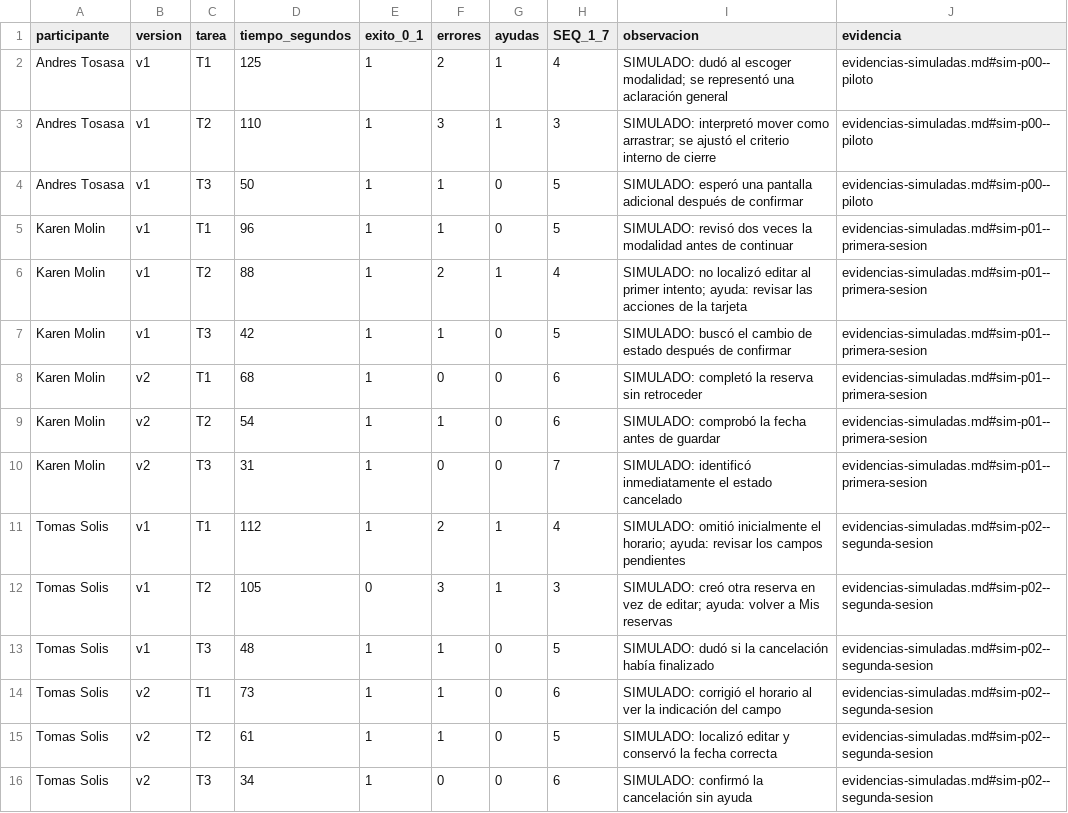
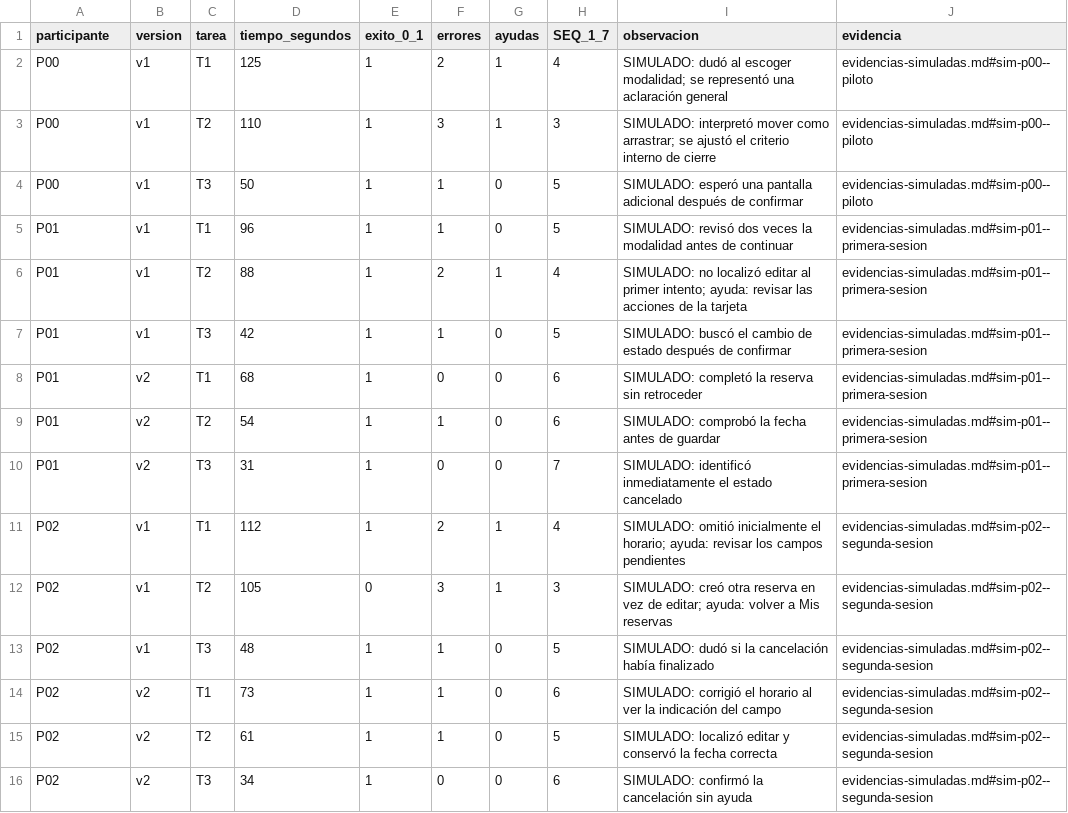
Before and after one commit to Elizabeth1925/Examen_Practico2, a CSV file: evaluacion/resultados.csv, drawn as a sheet.

Commit message:
Anonimiza códigos P00, P01 y P02 en plan y resultados

```diff
--- a/evaluacion/resultados.csv
+++ b/evaluacion/resultados.csv
@@ -1,16 +1,16 @@
 participante,version,tarea,tiempo_segundos,exito_0_1,errores,ayudas,SEQ_1_7,observacion,evidencia
-Andres Tosasa,v1,T1,125,1,2,1,4,"SIMULADO: dudó al escoger modalidad; se representó una aclaración general",evidencias-simuladas.md#sim-p00--piloto
-Andres Tosasa,v1,T2,110,1,3,1,3,"SIMULADO: interpretó mover como arrastrar; se ajustó el criterio interno de cierre",evidencias-simuladas.md#sim-p00--piloto
-Andres Tosasa,v1,T3,50,1,1,0,5,"SIMULADO: esperó una pantalla adicional después de confirmar",evidencias-simuladas.md#sim-p00--piloto
-Karen Molin,v1,T1,96,1,1,0,5,"SIMULADO: revisó dos veces la modalidad antes de continuar",evidencias-simuladas.md#sim-p01--primera-sesion
-Karen Molin,v1,T2,88,1,2,1,4,"SIMULADO: no localizó editar al primer intento; ayuda: revisar las acciones de la tarjeta",evidencias-simuladas.md#sim-p01--primera-sesion
-Karen Molin,v1,T3,42,1,1,0,5,"SIMULADO: buscó el cambio de estado después de confirmar",evidencias-simuladas.md#sim-p01--primera-sesion
-Karen Molin,v2,T1,68,1,0,0,6,"SIMULADO: completó la reserva sin retroceder",evidencias-simuladas.md#sim-p01--primera-sesion
-Karen Molin,v2,T2,54,1,1,0,6,"SIMULADO: comprobó la fecha antes de guardar",evidencias-simuladas.md#sim-p01--primera-sesion
-Karen Molin,v2,T3,31,1,0,0,7,"SIMULADO: identificó inmediatamente el estado cancelado",evidencias-simuladas.md#sim-p01--primera-sesion
-Tomas Solis,v1,T1,112,1,2,1,4,"SIMULADO: omitió inicialmente el horario; ayuda: revisar los campos pendientes",evidencias-simuladas.md#sim-p02--segunda-sesion
-Tomas Solis,v1,T2,105,0,3,1,3,"SIMULADO: creó otra reserva en vez de editar; ayuda: volver a Mis reservas",evidencias-simuladas.md#sim-p02--segunda-sesion
-Tomas Solis,v1,T3,48,1,1,0,5,"SIMULADO: dudó si la cancelación había finalizado",evidencias-simuladas.md#sim-p02--segunda-sesion
-Tomas Solis,v2,T1,73,1,1,0,6,"SIMULADO: corrigió el horario al ver la indicación del campo",evidencias-simuladas.md#sim-p02--segunda-sesion
-Tomas Solis,v2,T2,61,1,1,0,5,"SIMULADO: localizó editar y conservó la fecha correcta",evidencias-simuladas.md#sim-p02--segunda-sesion
-Tomas Solis,v2,T3,34,1,0,0,6,"SIMULADO: confirmó la cancelación sin ayuda",evidencias-simuladas.md#sim-p02--segunda-sesion
+P00,v1,T1,125,1,2,1,4,"SIMULADO: dudó al escoger modalidad; se representó una aclaración general",evidencias-simuladas.md#sim-p00--piloto
+P00,v1,T2,110,1,3,1,3,"SIMULADO: interpretó mover como arrastrar; se ajustó el criterio interno de cierre",evidencias-simuladas.md#sim-p00--piloto
+P00,v1,T3,50,1,1,0,5,"SIMULADO: esperó una pantalla adicional después de confirmar",evidencias-simuladas.md#sim-p00--piloto
+P01,v1,T1,96,1,1,0,5,"SIMULADO: revisó dos veces la modalidad antes de continuar",evidencias-simuladas.md#sim-p01--primera-sesion
+P01,v1,T2,88,1,2,1,4,"SIMULADO: no localizó editar al primer intento; ayuda: revisar las acciones de la tarjeta",evidencias-simuladas.md#sim-p01--primera-sesion
+P01,v1,T3,42,1,1,0,5,"SIMULADO: buscó el cambio de estado después de confirmar",evidencias-simuladas.md#sim-p01--primera-sesion
+P01,v2,T1,68,1,0,0,6,"SIMULADO: completó la reserva sin retroceder",evidencias-simuladas.md#sim-p01--primera-sesion
+P01,v2,T2,54,1,1,0,6,"SIMULADO: comprobó la fecha antes de guardar",evidencias-simuladas.md#sim-p01--primera-sesion
+P01,v2,T3,31,1,0,0,7,"SIMULADO: identificó inmediatamente el estado cancelado",evidencias-simuladas.md#sim-p01--primera-sesion
+P02,v1,T1,112,1,2,1,4,"SIMULADO: omitió inicialmente el horario; ayuda: revisar los campos pendientes",evidencias-simuladas.md#sim-p02--segunda-sesion
+P02,v1,T2,105,0,3,1,3,"SIMULADO: creó otra reserva en vez de editar; ayuda: volver a Mis reservas",evidencias-simuladas.md#sim-p02--segunda-sesion
+P02,v1,T3,48,1,1,0,5,"SIMULADO: dudó si la cancelación había finalizado",evidencias-simuladas.md#sim-p02--segunda-sesion
+P02,v2,T1,73,1,1,0,6,"SIMULADO: corrigió el horario al ver la indicación del campo",evidencias-simuladas.md#sim-p02--segunda-sesion
+P02,v2,T2,61,1,1,0,5,"SIMULADO: localizó editar y conservó la fecha correcta",evidencias-simuladas.md#sim-p02--segunda-sesion
+P02,v2,T3,34,1,0,0,6,"SIMULADO: confirmó la cancelación sin ayuda",evidencias-simuladas.md#sim-p02--segunda-sesion
```
Also changed, not shown: 1 other file.
